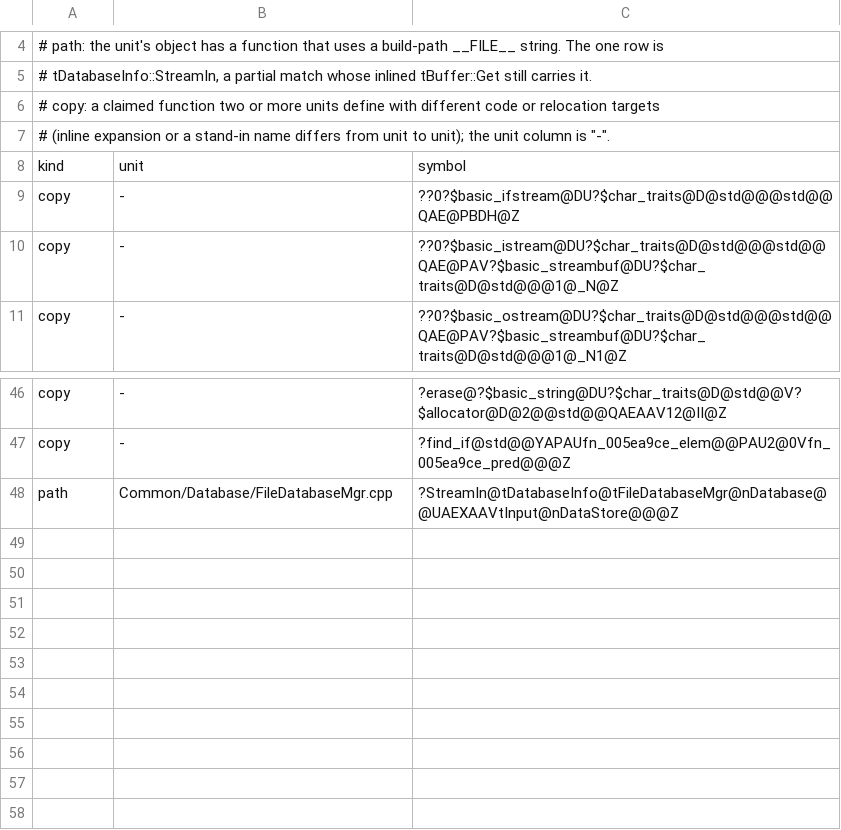
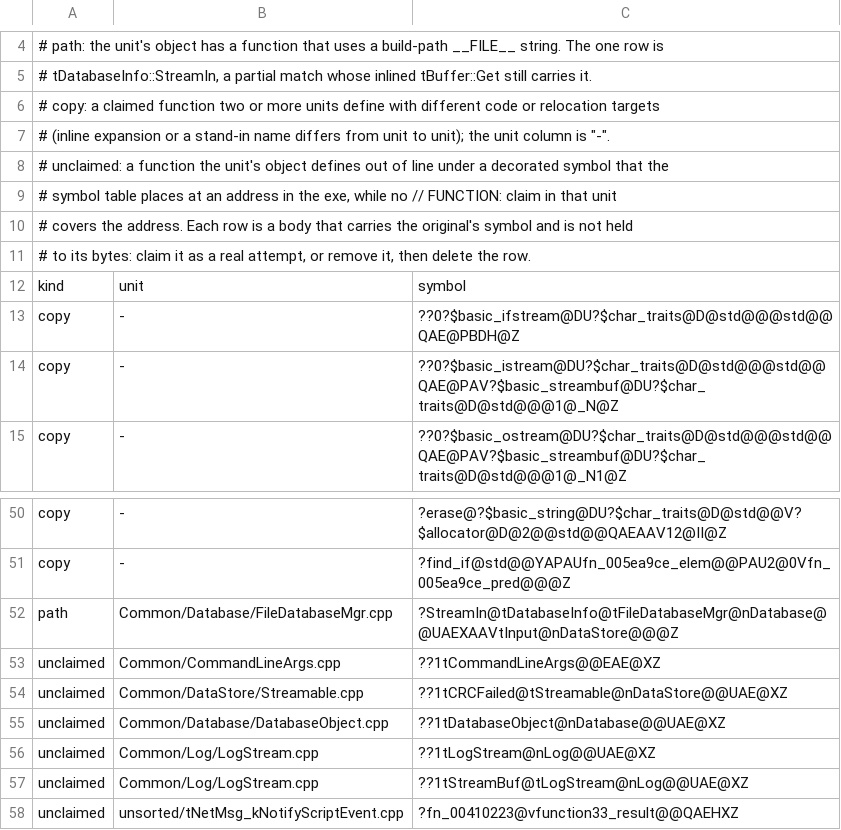
Before and after one commit to marinohardin/SFC2-decomp, a TSV file: analysis/results/object_baseline.tsv, drawn as a sheet; only a part is shown, gaps mark what is left out.

Commit message:
fix(harness): refuse an unclaimed definition that carries an original's symbol (#84)
* feat(harness): fail a run that defines an original's symbol without claiming it

An object built from op/ that defines out of line a decorated symbol the
symbol table places at an exe address, in a unit with no FUNCTION claim
covering that address, is an error. Six existing cases are baselined.

* fix(harness): reflow the unclaimed-original docs and cover two more cases

```diff
--- a/analysis/results/object_baseline.tsv
+++ b/analysis/results/object_baseline.tsv
@@ -7,2 +7,6 @@
 #         (inline expansion or a stand-in name differs from unit to unit); the unit column is "-".
+#   unclaimed: a function the unit's object defines out of line under a decorated symbol that the
+#         symbol table places at an address in the exe, while no // FUNCTION: claim in that unit
+#         covers the address. Each row is a body that carries the original's symbol and is not held
+#         to its bytes: claim it as a real attempt, or remove it, then delete the row.
 kind	unit	symbol
@@ -48 +52,7 @@ copy	-	?find_if@std@@YAPAUfn_005ea9ce_elem@@PAU2@0Vfn_005ea9ce_pred@@@Z
 path	Common/Database/FileDatabaseMgr.cpp	?StreamIn@tDatabaseInfo@tFileDatabaseMgr@nDatabase@@UAEXAAVtInput@nDataStore@@@Z
+unclaimed	Common/CommandLineArgs.cpp	??1tCommandLineArgs@@EAE@XZ
+unclaimed	Common/DataStore/Streamable.cpp	??1tCRCFailed@tStreamable@nDataStore@@UAE@XZ
+unclaimed	Common/Database/DatabaseObject.cpp	??1tDatabaseObject@nDatabase@@UAE@XZ
+unclaimed	Common/Log/LogStream.cpp	??1tLogStream@nLog@@UAE@XZ
+unclaimed	Common/Log/LogStream.cpp	??1tStreamBuf@tLogStream@nLog@@UAE@XZ
+unclaimed	unsorted/tNetMsg_kNotifyScriptEvent.cpp	?fn_00410223@vfunction33_result@@QAEHXZ
```
Also changed, not shown: 4 other files.
